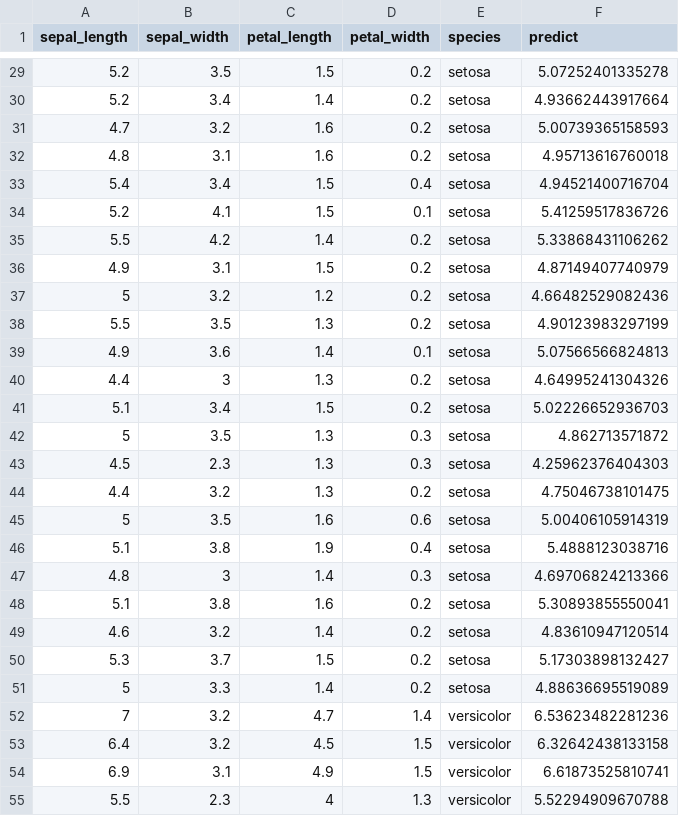
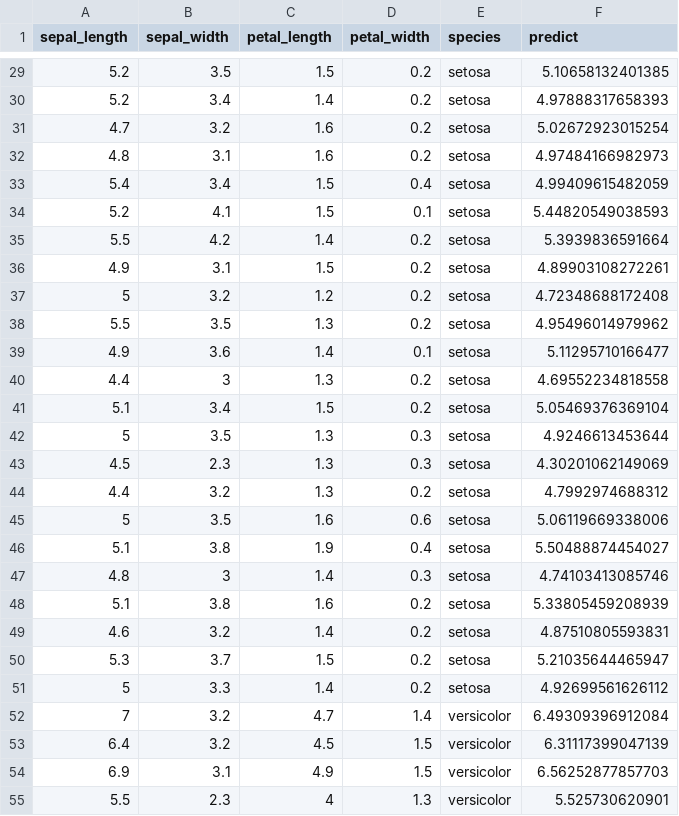
Before and after one commit to Cascading/pattern, a TSV file: data/iris.lm_p.tsv, drawn as a sheet; only a part is shown, gaps mark what is left out; the diff covers the shown part only.

```diff
--- a/data/iris.lm_p.tsv
+++ b/data/iris.lm_p.tsv
@@ -29,27 +29,27 @@ sepal_length	sepal_width	petal_length	petal_width	species	predict
-5.2	3.5	1.5	0.2	setosa	5.07252401335278
-5.2	3.4	1.4	0.2	setosa	4.93662443917664
-4.7	3.2	1.6	0.2	setosa	5.00739365158593
-4.8	3.1	1.6	0.2	setosa	4.95713616760018
-5.4	3.4	1.5	0.4	setosa	4.94521400716704
-5.2	4.1	1.5	0.1	setosa	5.41259517836726
-5.5	4.2	1.4	0.2	setosa	5.33868431106262
-4.9	3.1	1.5	0.2	setosa	4.87149407740979
-5	3.2	1.2	0.2	setosa	4.66482529082436
-5.5	3.5	1.3	0.2	setosa	4.90123983297199
-4.9	3.6	1.4	0.1	setosa	5.07566566824813
-4.4	3	1.3	0.2	setosa	4.64995241304326
-5.1	3.4	1.5	0.2	setosa	5.02226652936703
-5	3.5	1.3	0.3	setosa	4.862713571872
-4.5	2.3	1.3	0.3	setosa	4.25962376404303
-4.4	3.2	1.3	0.2	setosa	4.75046738101475
-5	3.5	1.6	0.6	setosa	5.00406105914319
-5.1	3.8	1.9	0.4	setosa	5.4888123038716
-4.8	3	1.4	0.3	setosa	4.69706824213366
-5.1	3.8	1.6	0.2	setosa	5.30893855550041
-4.6	3.2	1.4	0.2	setosa	4.83610947120514
-5.3	3.7	1.5	0.2	setosa	5.17303898132427
-5	3.3	1.4	0.2	setosa	4.88636695519089
-7	3.2	4.7	1.4	versicolor	6.53623482281236
-6.4	3.2	4.5	1.5	versicolor	6.32642438133158
-6.9	3.1	4.9	1.5	versicolor	6.61873525810741
-5.5	2.3	4	1.3	versicolor	5.52294909670788
+5.2	3.5	1.5	0.2	setosa	5.10658132401385
+5.2	3.4	1.4	0.2	setosa	4.97888317658393
+4.7	3.2	1.6	0.2	setosa	5.02672923015254
+4.8	3.1	1.6	0.2	setosa	4.97484166982973
+5.4	3.4	1.5	0.4	setosa	4.99409615482059
+5.2	4.1	1.5	0.1	setosa	5.44820549038593
+5.5	4.2	1.4	0.2	setosa	5.3939836591664
+4.9	3.1	1.5	0.2	setosa	4.89903108272261
+5	3.2	1.2	0.2	setosa	4.72348688172408
+5.5	3.5	1.3	0.2	setosa	4.95496014979962
+4.9	3.6	1.4	0.1	setosa	5.11295710166477
+4.4	3	1.3	0.2	setosa	4.69552234818558
+5.1	3.4	1.5	0.2	setosa	5.05469376369104
+5	3.5	1.3	0.3	setosa	4.9246613453644
+4.5	2.3	1.3	0.3	setosa	4.30201062149069
+4.4	3.2	1.3	0.2	setosa	4.7992974688312
+5	3.5	1.6	0.6	setosa	5.06119669338006
+5.1	3.8	1.9	0.4	setosa	5.50488874454027
+4.8	3	1.4	0.3	setosa	4.74103413085746
+5.1	3.8	1.6	0.2	setosa	5.33805459208939
+4.6	3.2	1.4	0.2	setosa	4.87510805593831
+5.3	3.7	1.5	0.2	setosa	5.21035644465947
+5	3.3	1.4	0.2	setosa	4.92699561626112
+7	3.2	4.7	1.4	versicolor	6.49309396912084
+6.4	3.2	4.5	1.5	versicolor	6.31117399047139
+6.9	3.1	4.9	1.5	versicolor	6.56252877857703
+5.5	2.3	4	1.3	versicolor	5.525730620901
```
Also changed, not shown: 123 edited cells elsewhere in this file, data/iris.kmeans.tsv, data/iris.multinom.tsv, 18 other files.
